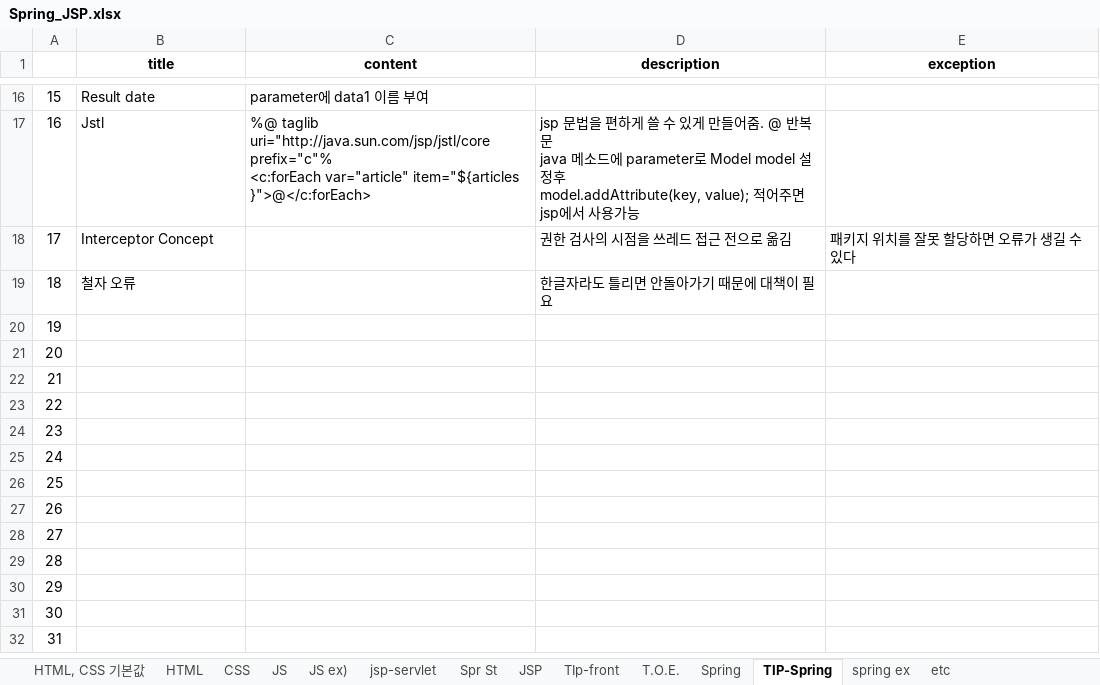
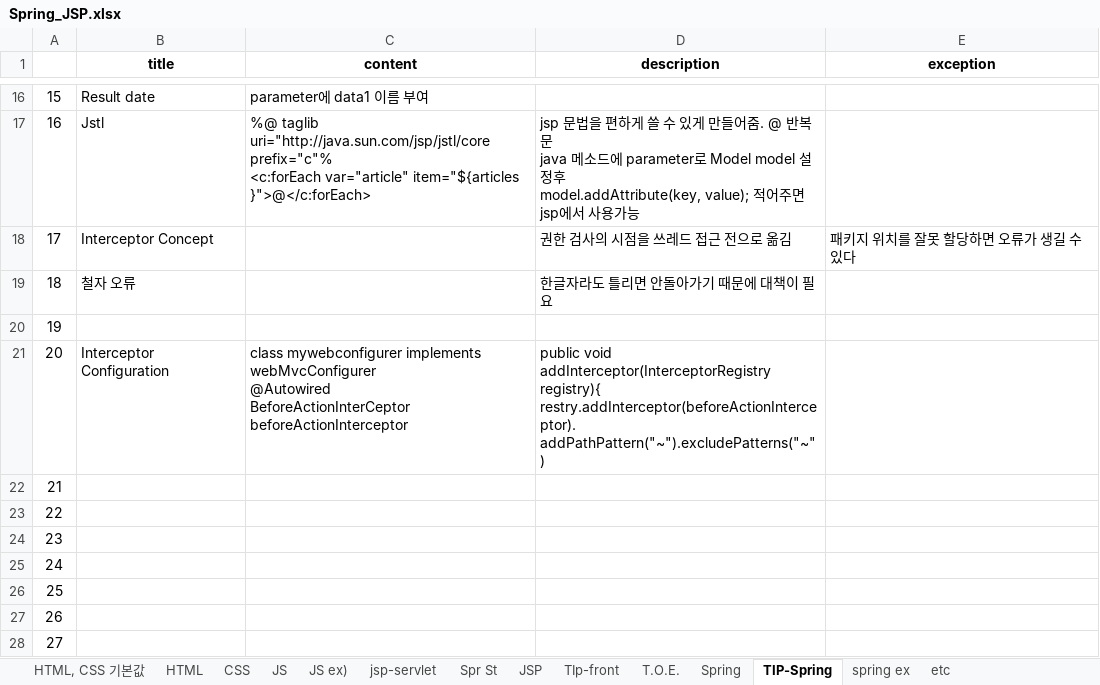
Before and after one commit to aisiwonhae29/spring, an Excel workbook: Spring_JSP.xlsx, sheet TIP-Spring, drawn as a sheet; only a part is shown, gaps mark what is left out; the shorter side is filled out with more unchanged rows; values as stored, in another font and other column widths than the file's, no borders; ↵ is a line break in a cell; the diff names each change by its address in the sheet, - before the commit and + after, or states it on an @@ line.

```diff
--- a/Spring_JSP.xlsx (sheet TIP-Spring)
+++ b/Spring_JSP.xlsx (sheet TIP-Spring)
-B21 (title): (empty)
+B21 (title): Interceptor Configuration
-C21 (content): (empty)
+C21 (content): class mywebconfigurer implements webMvcConfigurer ↵ @Autowired ↵ BeforeActionInterCeptor beforeActionInterceptor
-D21 (description): (empty)
+D21 (description): public void addInterceptor(InterceptorRegistry registry){ ↵ restry.addInterceptor(beforeActionInterceptor). ↵ addPathPattern("~").excludePatterns("~")
```
Also changed, not shown: sheet JSP, sheet Spring, english.xlsx.
